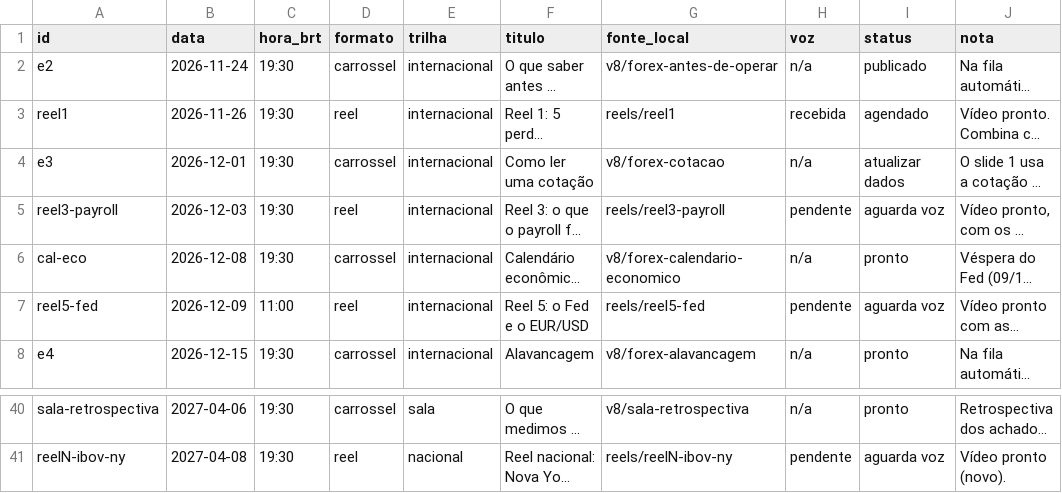
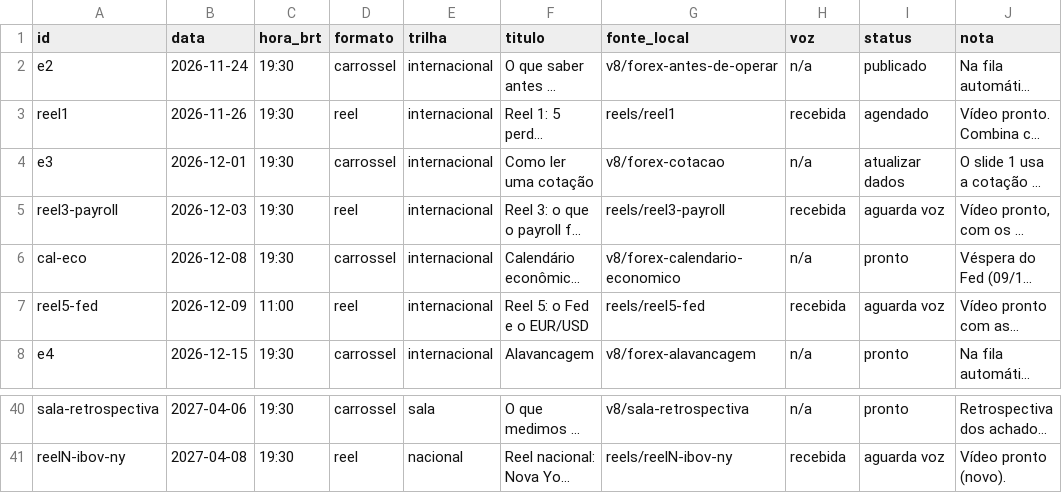
Before and after one commit to salesfioravante-hub/gabriel-posts, a CSV file: fila.csv, drawn as a sheet; only a part is shown, gaps mark what is left out; long unchanged cells end in …; the diff covers the shown part only; the diff names each change by its address in the sheet, - before the commit and + after, or states it on an @@ line.

```diff
--- a/fila.csv
+++ b/fila.csv
-H5 (voz): pendente
+H5 (voz): recebida
-H7 (voz): pendente
+H7 (voz): recebida
-H41 (voz): pendente
+H41 (voz): recebida
```
Also changed, not shown: 10 edited cells elsewhere in this file, 17 other files.
